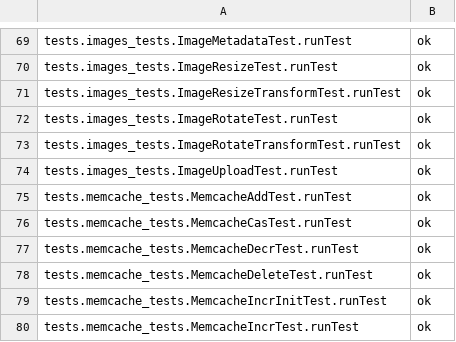
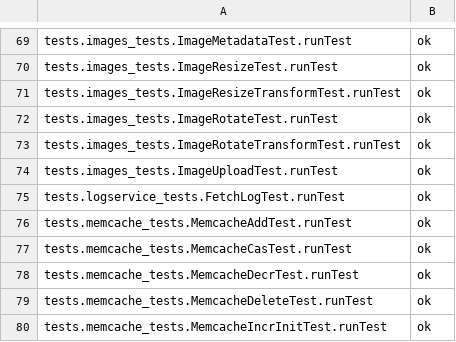
Before and after one commit to AppScale/hawkeye, a CSV file: test-suite/hawkeye_baseline_python.csv, drawn as a sheet; only a part is shown, gaps mark what is left out; the shorter side is filled out with more unchanged rows.

Commit message:
add logservice test to baseline

```diff
--- a/test-suite/hawkeye_baseline_python.csv
+++ b/test-suite/hawkeye_baseline_python.csv
@@ -74,2 +74,3 @@ tests.images_tests.ImageRotateTransformTest.runTest,ok
 tests.images_tests.ImageUploadTest.runTest,ok
+tests.logservice_tests.FetchLogTest.runTest,ok
 tests.memcache_tests.MemcacheAddTest.runTest,ok
```
